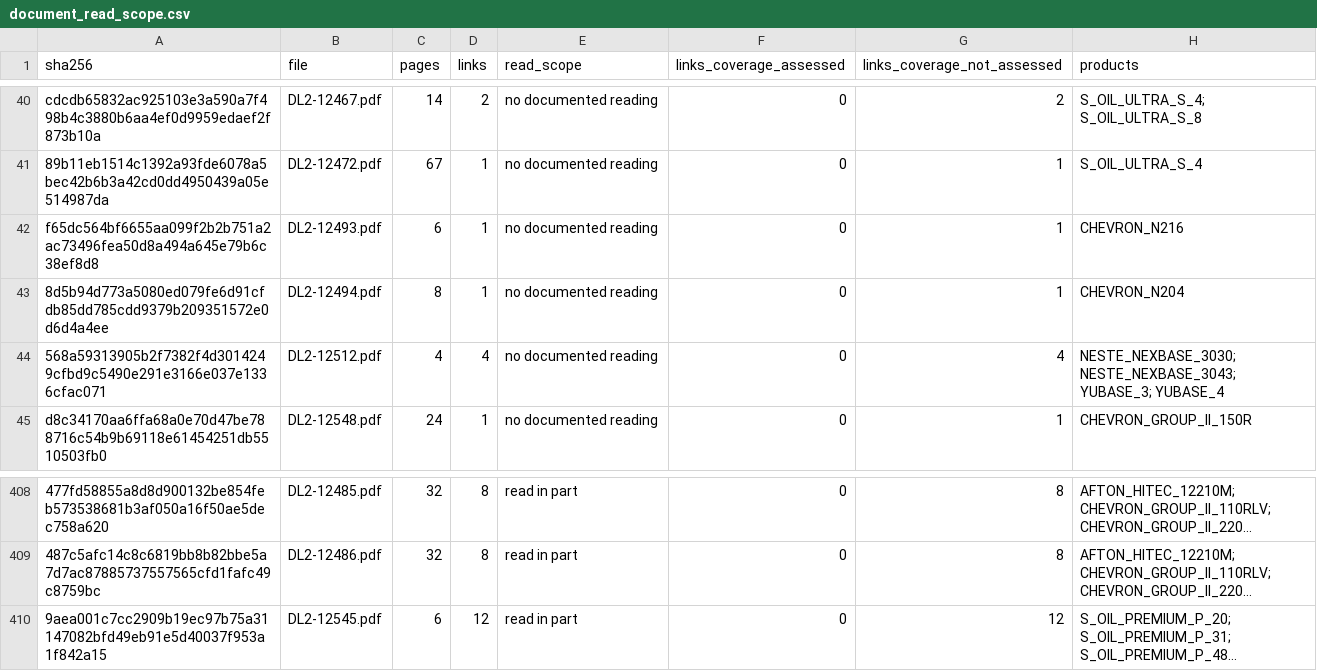
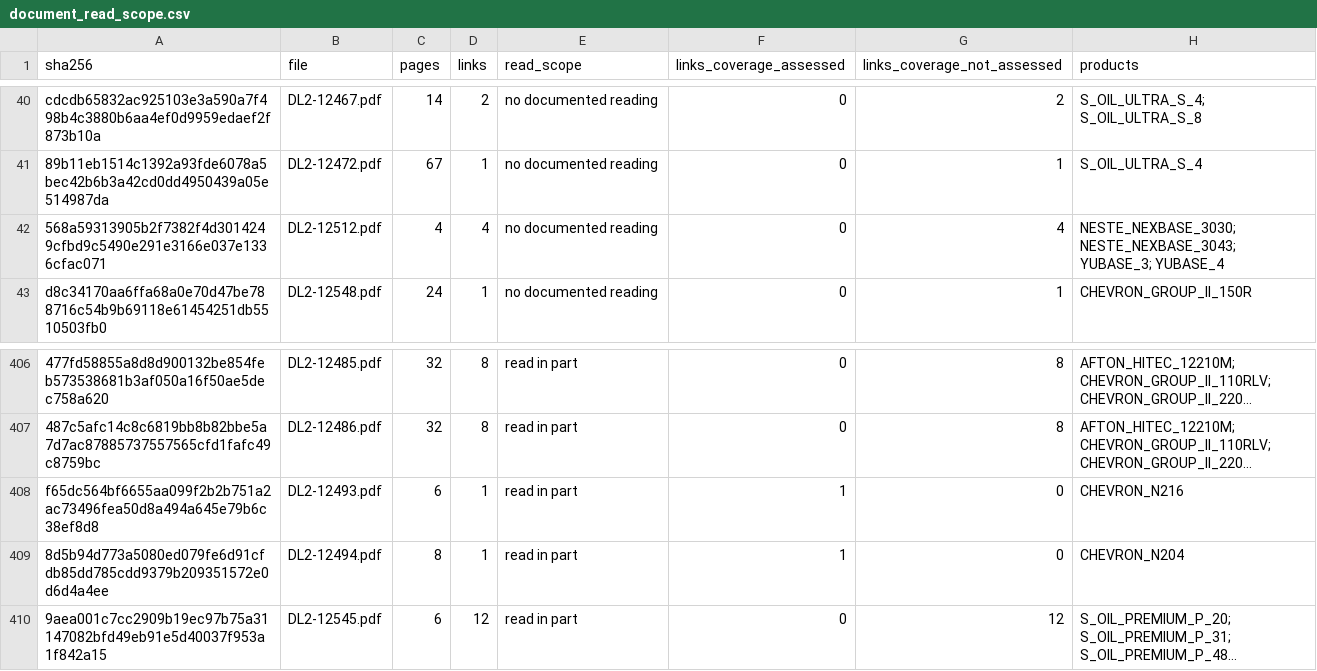
Before and after one commit to alaaahmadd182-lab/Smart-formulator-project, a CSV file: existing_product_comparison_2026-11-12/tables/document_read_scope.csv, drawn as a sheet; only a part is shown, gaps mark what is left out; long unchanged cells end in …; removed rows and columns are numbered as before the commit, all else as after; the diff names each change by its address in the sheet, - before the commit and + after, or states it on an @@ line.

```diff
--- a/existing_product_comparison_2026-11-12/tables/document_read_scope.csv
+++ b/existing_product_comparison_2026-11-12/tables/document_read_scope.csv
-row 42: f65dc564bf6655aa099f2b2b751a2ac73496fea50d8a494a645e79b6c38ef8d8 | DL2-12493.pdf | 6 | 1 | no documented reading | 0 | 1 | CHEVRON_N216
-row 43: 8d5b94d773a5080ed079fe6d91cfdb85dd785cdd9379b209351572e0d6d4a4ee | DL2-12494.pdf | 8 | 1 | no documented reading | 0 | 1 | CHEVRON_N204
+row 408: f65dc564bf6655aa099f2b2b751a2ac73496fea50d8a494a645e79b6c38ef8d8 | DL2-12493.pdf | 6 | 1 | read in part | 1 | 0 | CHEVRON_N216
+row 409: 8d5b94d773a5080ed079fe6d91cfdb85dd785cdd9379b209351572e0d6d4a4ee | DL2-12494.pdf | 8 | 1 | read in part | 1 | 0 | CHEVRON_N204
```
Also changed, not shown: 5 other files.
